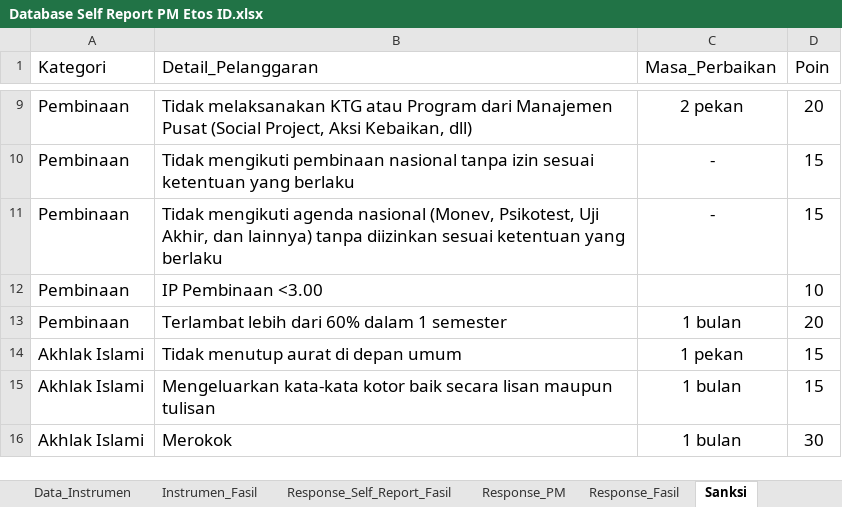
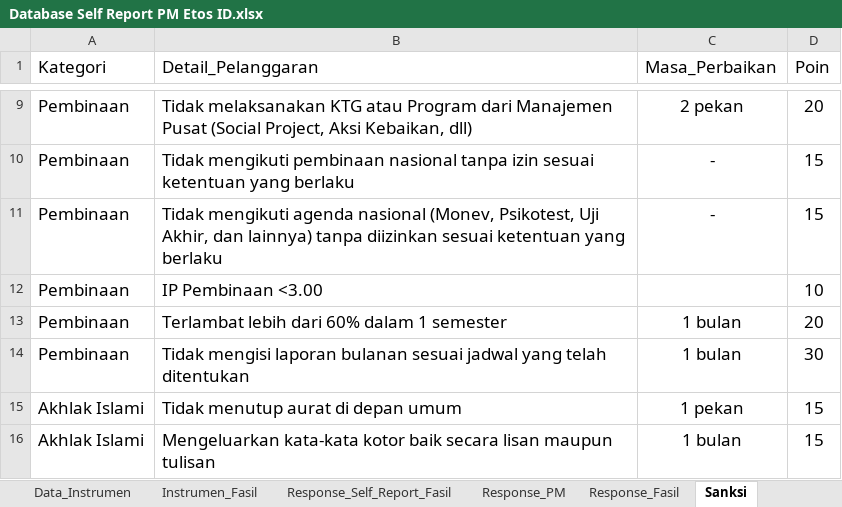
Before and after one commit to teachd3v/portal-etos-id, an Excel workbook: Database Self Report PM Etos ID.xlsx, sheet Sanksi, drawn as a sheet; only a part is shown, gaps mark what is left out; the shorter side is filled out with more unchanged rows; values as stored, in another font and other column widths than the file's, no borders; charts and pictures not drawn; the diff names each change by its address in the sheet, - before the commit and + after, or states it on an @@ line.

```diff
--- a/Database Self Report PM Etos ID.xlsx (sheet Sanksi)
+++ b/Database Self Report PM Etos ID.xlsx (sheet Sanksi)
+row 14: Pembinaan | Tidak mengisi laporan bulanan sesuai jadwal yang telah ditentukan | 1 bulan | 30
```
Also changed, not shown: sheet Response_Self_Report_Fasil, sheet Response_Fasil, sheet Response_PM, 10 other files.
